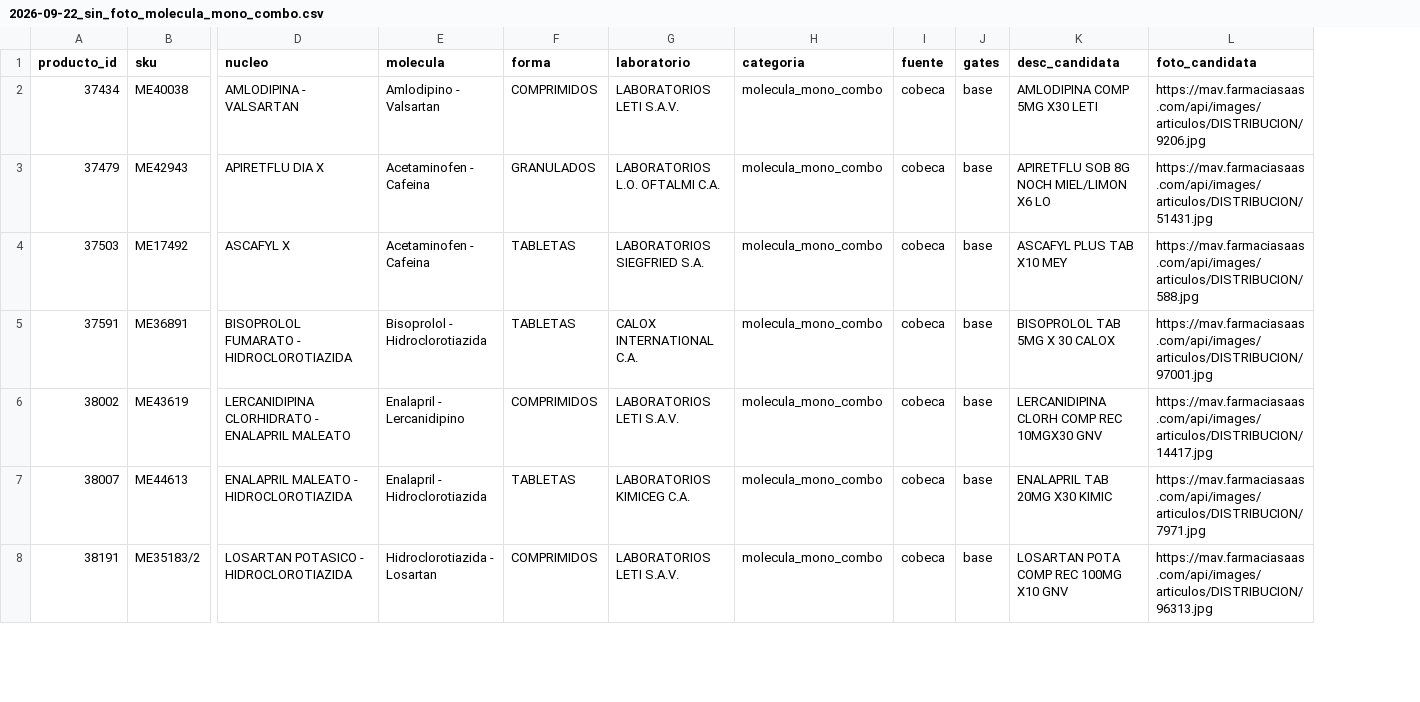
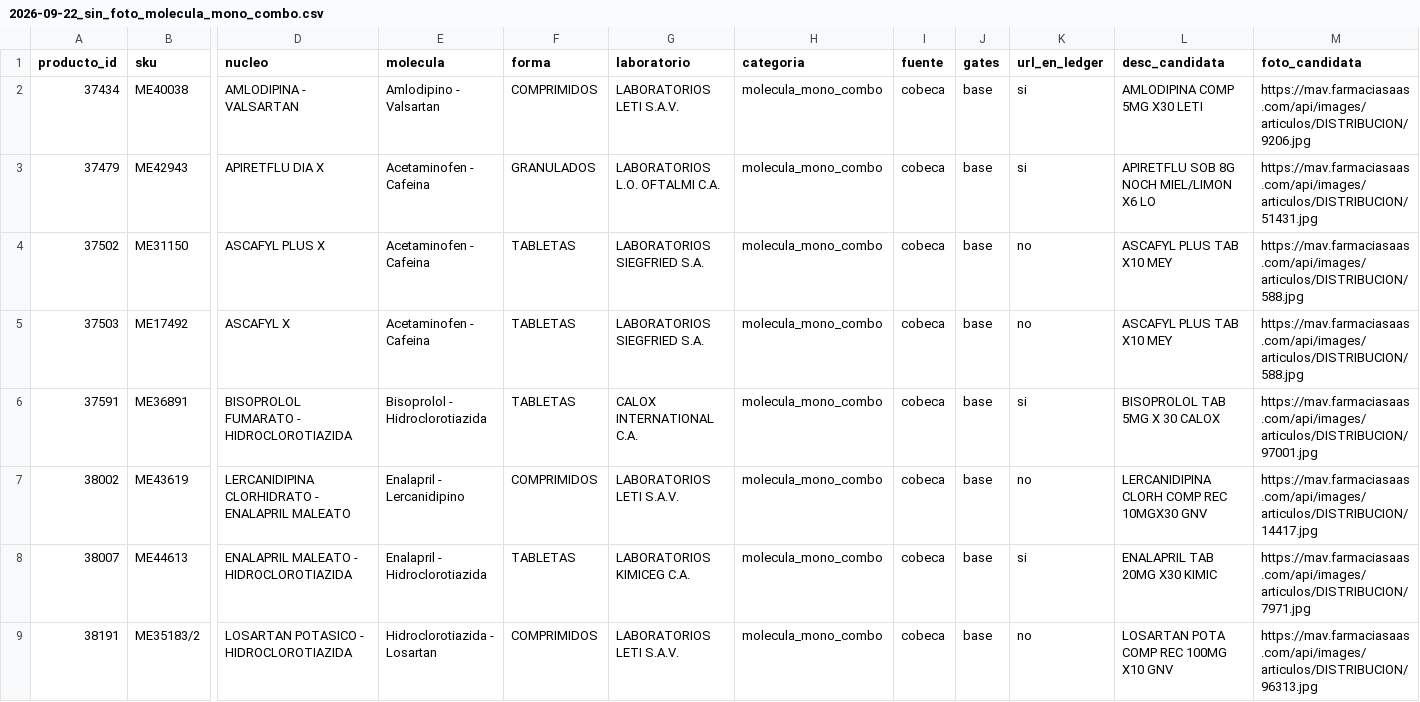
Before and after one commit to viktorlolve/drogueria-carrisan-backend, a CSV file: higia/data/limpiezas/2026-09-22_sin_foto_molecula_mono_combo.csv, drawn as a sheet; only a part is shown, gaps mark what is left out; addresses are those after the commit; rows hold the shown columns only; the diff covers the shown part only; the diff names each change by its address in the sheet, - before the commit and + after, or states it on an @@ line.

```diff
--- a/higia/data/limpiezas/2026-09-22_sin_foto_molecula_mono_combo.csv
+++ b/higia/data/limpiezas/2026-09-22_sin_foto_molecula_mono_combo.csv
+column K (url_en_ledger), rows 2-3: si | si; rows 5-9: no | si | no | si | no
+row 4: 37502 | ME31150 | ASCAFYL PLUS X | Acetaminofen - Cafeina | TABLETAS | LABORATORIOS SIEGFRIED S.A. | molecula_mono_combo | cobeca | base | no | ASCAFYL PLUS TAB X10 MEY | https://mav.farmaciasaas.com/api/images/articulos/DISTRIBUCION/588.jpg
```
Also changed, not shown: 2 added rows, 2 removed rows and 2 edited cells elsewhere in this file, higia/data/limpiezas/2026-09-22_sin_foto_lab_y_mol.csv, 6 other files.
